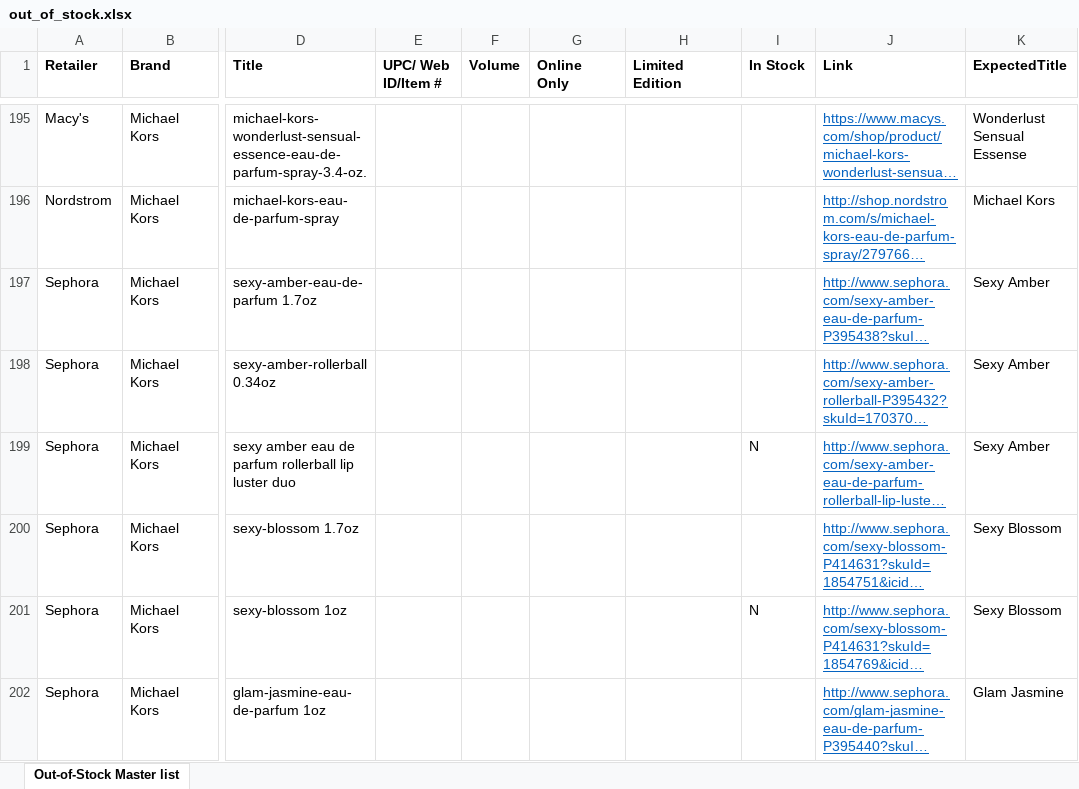
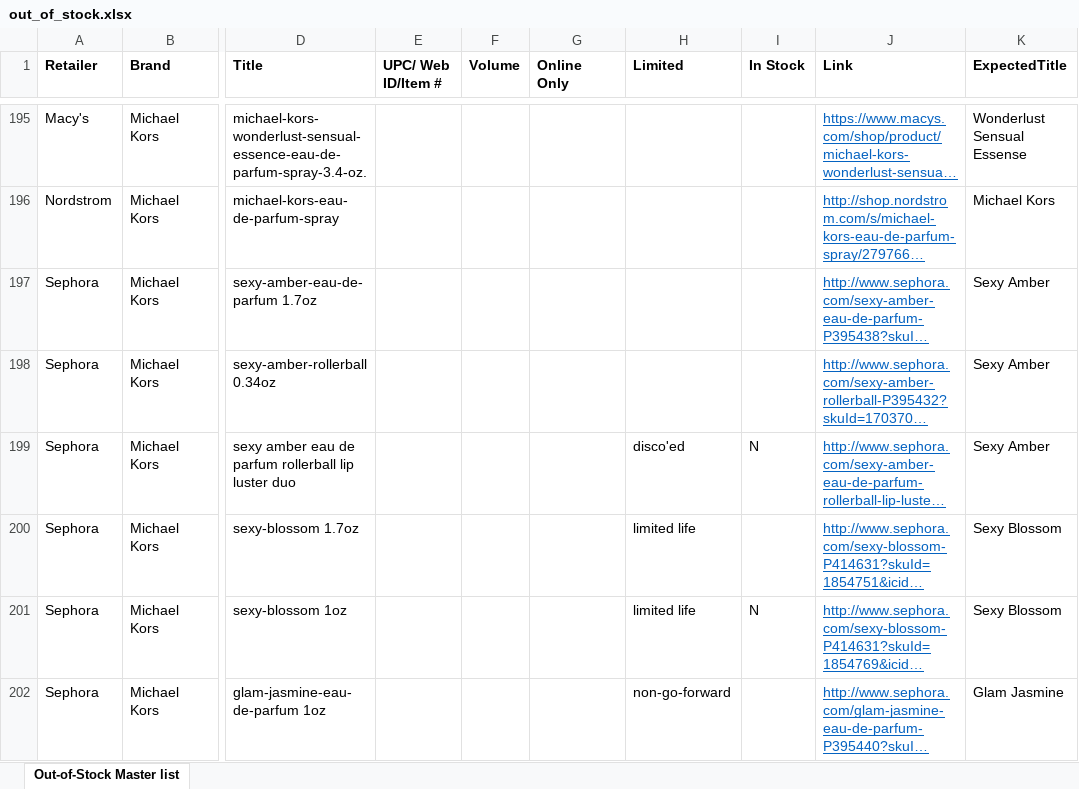
Before and after one commit to AnnaPanov/why_sales_going_down, an Excel workbook: config/out_of_stock.xlsx, sheet Out-of-Stock Master list, drawn as a sheet; only a part is shown, gaps mark what is left out; long unchanged cells end in …; values as stored, in another font and other column widths than the file's, no borders; the diff covers the shown part only; the diff names each change by its address in the sheet, - before the commit and + after, or states it on an @@ line.

```diff
--- a/config/out_of_stock.xlsx (sheet Out-of-Stock Master list)
+++ b/config/out_of_stock.xlsx (sheet Out-of-Stock Master list)
-H1: Limited Edition
+H1: Limited
-H199 (Limited): (empty)
+H199 (Limited): disco'ed
-H200:H201 (Limited): (empty)
+H200:H201 (Limited): limited life
-H202 (Limited): (empty)
+H202 (Limited): non-go-forward
```
Also changed, not shown: 124 added rows, 18 edited cells and cell formats elsewhere in this sheet.
